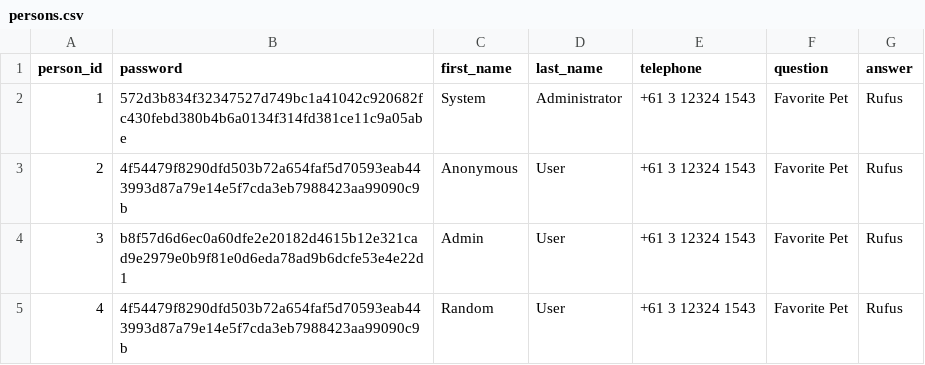
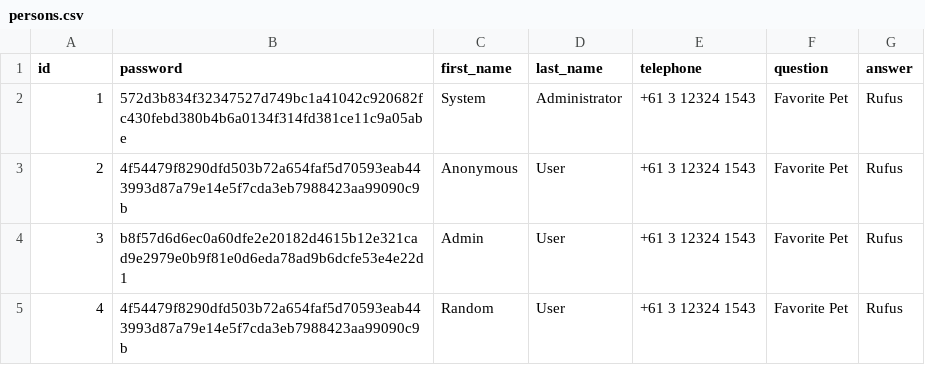
Before and after one commit to arthurvernon/geodsea-web, a CSV file: src/main/resources/config/liquibase/persons.csv, drawn as a sheet.

```diff
--- a/src/main/resources/config/liquibase/persons.csv
+++ b/src/main/resources/config/liquibase/persons.csv
@@ -1,2 +1,2 @@
-person_id;password;first_name;last_name;telephone;question;answer
+id;password;first_name;last_name;telephone;question;answer
 1;572d3b834f32347527d749bc1a41042c920682fc430febd380b4b6a0134f314fd381ce11c9a05abe;System;Administrator;+61 3 12324 1543;Favorite Pet;Rufus
```
Also changed, not shown: 9 other files.
